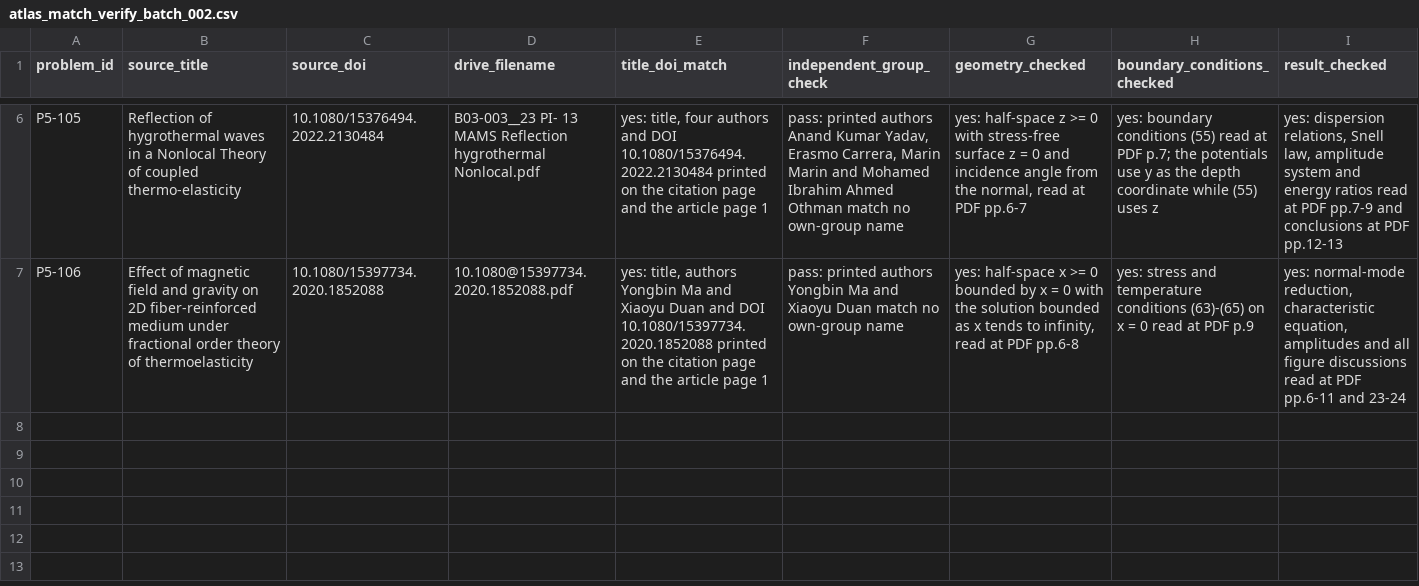
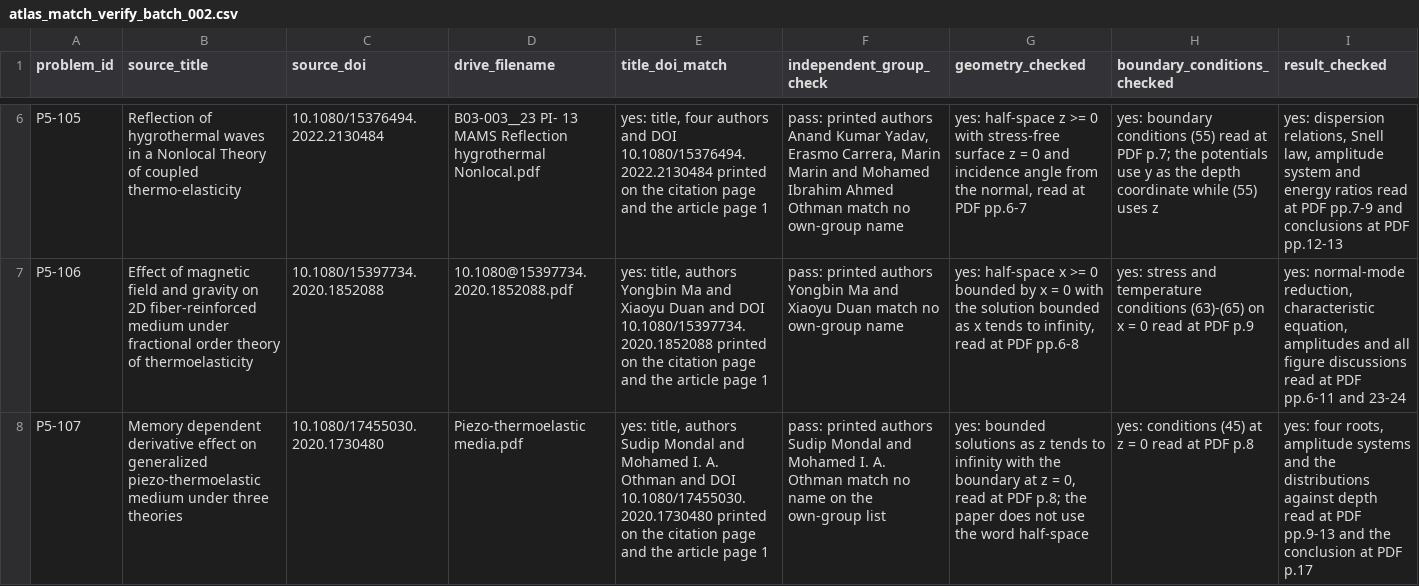
Before and after one commit to vipin-oss/le, a CSV file: paper_v2/arena_deliverables/P5_atlas/atlas_match_verify_batch_002.csv, drawn as a sheet; only a part is shown, gaps mark what is left out; rows hold the shown columns only; the diff names each change by its address in the sheet, - before the commit and + after, or states it on an @@ line.

```diff
--- a/paper_v2/arena_deliverables/P5_atlas/atlas_match_verify_batch_002.csv
+++ b/paper_v2/arena_deliverables/P5_atlas/atlas_match_verify_batch_002.csv
+row 8: P5-107 | Memory dependent derivative effect on generalized piezo-thermoelastic medium under three theories | 10.1080/17455030.2020.1730480 | Piezo-thermoelastic media.pdf | yes: title, authors Sudip Mondal and Mohamed I. A. Othman and DOI 10.1080/17455030.2020.1730480 printed on the citation page and the article page 1 | pass: printed authors Sudip Mondal and Mohamed I. A. Othman match no name on the own-group list | yes: bounded solutions as z tends to infinity with the boundary at z = 0, read at PDF p.8; the paper does not use the word half-space | yes: conditions (45) at z = 0 read at PDF p.8 | yes: four roots, amplitude systems and the distributions against depth read at PDF pp.9-13 and the conclusion at PDF p.17
```
Also changed, not shown: paper_v2/arena_deliverables/P5_atlas/atlas_evidence_batch_002.csv, paper_v2/arena_deliverables/P5_atlas/atlas_rejected_candidates_batch_002.csv, 2 other files.
